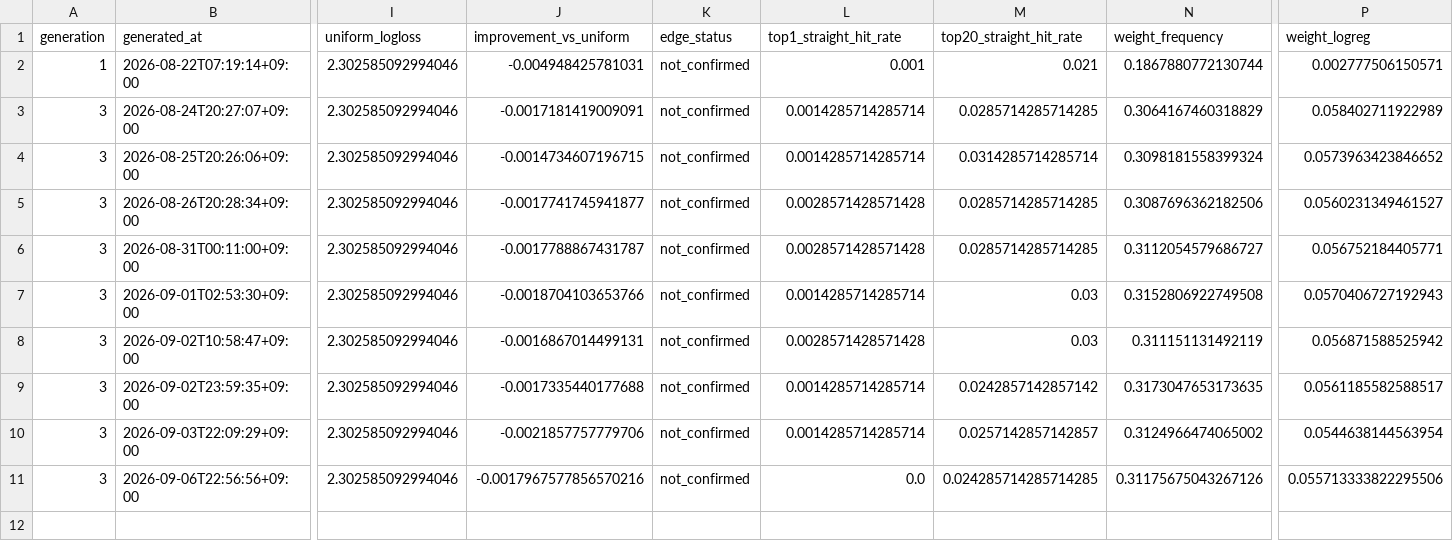
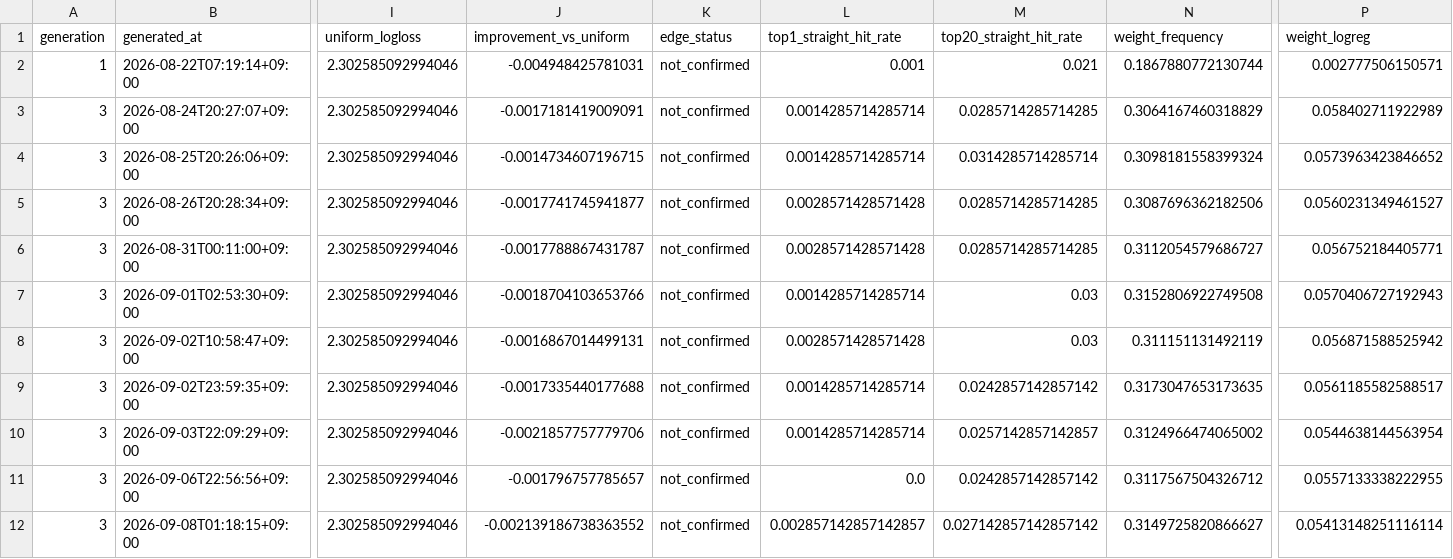
Before and after one commit to Joker7822/Numbers3, a CSV file: backtests/backtest_history.csv, drawn as a sheet; only a part is shown, gaps mark what is left out; rows hold the shown columns only; the diff names each change by its address in the sheet, - before the commit and + after, or states it on an @@ line.

```diff
--- a/backtests/backtest_history.csv
+++ b/backtests/backtest_history.csv
-J11 (improvement_vs_uniform): -0.0017967577856570216
+J11 (improvement_vs_uniform): -0.001796757785657
-M11 (top20_straight_hit_rate): 0.024285714285714285
+M11 (top20_straight_hit_rate): 0.0242857142857142
-N11 (weight_frequency): 0.31175675043267126
+N11 (weight_frequency): 0.3117567504326712
-P11 (weight_logreg): 0.055713333822295506
+P11 (weight_logreg): 0.0557133338222955
+row 12: 3 | 2026-09-08T01:18:15+09:00 | 2.302585092994046 | -0.002139186738363552 | not_confirmed | 0.002857142857142857 | 0.027142857142857142 | 0.3149725820866627 | 0.05413148251116114
```
Also changed, not shown: backtests/champion_replay/replay_history.csv, 9 other files.
